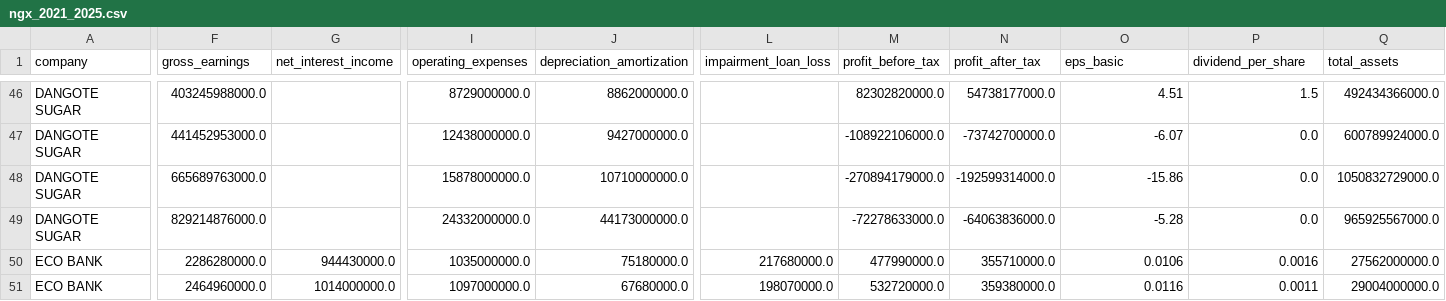
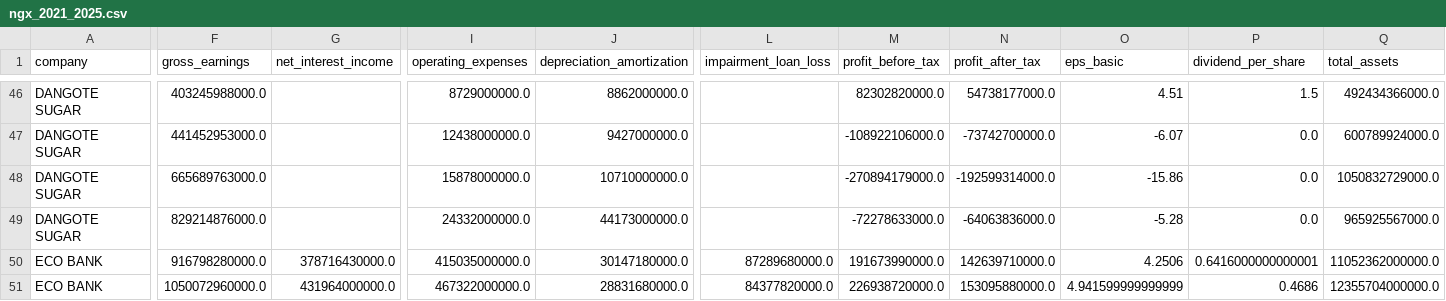
Before and after one commit to zeussenpaiii/lucent-ngx, a CSV file: data/ngx_2021_2025.csv, drawn as a sheet; only a part is shown, gaps mark what is left out; the diff covers the shown part only; the diff names each change by its address in the sheet, - before the commit and + after, or states it on an @@ line.

```diff
--- a/data/ngx_2021_2025.csv
+++ b/data/ngx_2021_2025.csv
-F50 (gross_earnings): 2286280000.0
+F50 (gross_earnings): 916798280000.0
-G50 (net_interest_income): 944430000.0
+G50 (net_interest_income): 378716430000.0
-I50 (operating_expenses): 1035000000.0
+I50 (operating_expenses): 415035000000.0
-J50 (depreciation_amortization): 75180000.0
+J50 (depreciation_amortization): 30147180000.0
-L50 (impairment_loan_loss): 217680000.0
+L50 (impairment_loan_loss): 87289680000.0
-M50 (profit_before_tax): 477990000.0
+M50 (profit_before_tax): 191673990000.0
-N50 (profit_after_tax): 355710000.0
+N50 (profit_after_tax): 142639710000.0
-O50 (eps_basic): 0.0106
+O50 (eps_basic): 4.2506
-P50 (dividend_per_share): 0.0016
+P50 (dividend_per_share): 0.6416000000000001
-Q50 (total_assets): 27562000000.0
+Q50 (total_assets): 11052362000000.0
-F51 (gross_earnings): 2464960000.0
+F51 (gross_earnings): 1050072960000.0
-G51 (net_interest_income): 1014000000.0
+G51 (net_interest_income): 431964000000.0
-I51 (operating_expenses): 1097000000.0
+I51 (operating_expenses): 467322000000.0
-J51 (depreciation_amortization): 67680000.0
+J51 (depreciation_amortization): 28831680000.0
-L51 (impairment_loan_loss): 198070000.0
+L51 (impairment_loan_loss): 84377820000.0
-M51 (profit_before_tax): 532720000.0
+M51 (profit_before_tax): 226938720000.0
-N51 (profit_after_tax): 359380000.0
+N51 (profit_after_tax): 153095880000.0
-O51 (eps_basic): 0.0116
+O51 (eps_basic): 4.941599999999999
-P51 (dividend_per_share): 0.0011
+P51 (dividend_per_share): 0.4686
-Q51 (total_assets): 29004000000.0
+Q51 (total_assets): 12355704000000.0
```
Also changed, not shown: 103 edited cells elsewhere in this file, 6 other files.
